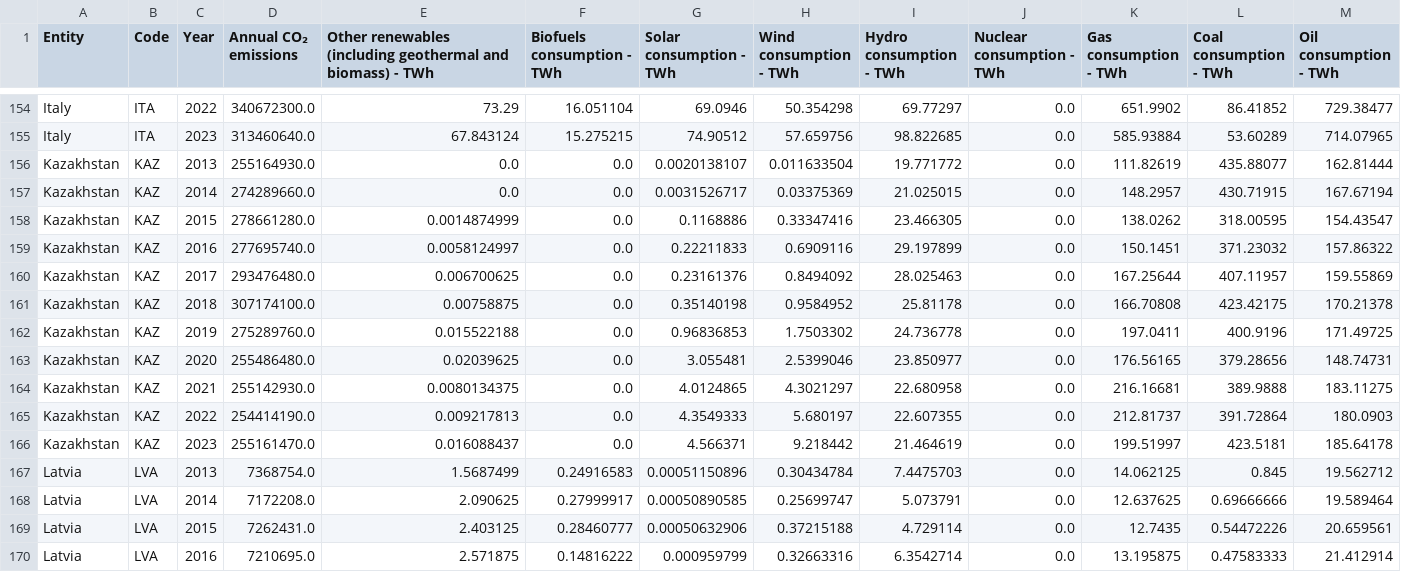
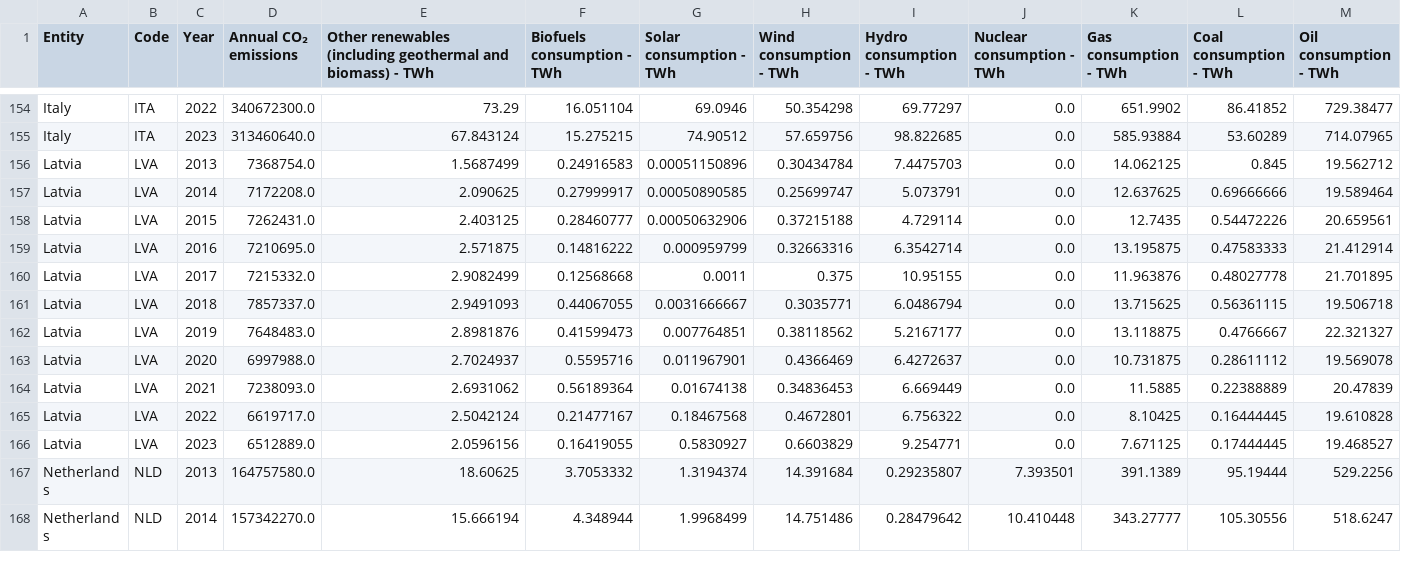
Before and after one commit to dsar0025-cell/europe-emission, a CSV file: european_combined_data_2013_2023.csv, drawn as a sheet; only a part is shown, gaps mark what is left out; the shorter side is filled out with more unchanged rows; the diff names each change by its address in the sheet, - before the commit and + after, or states it on an @@ line.

Commit message:
Update european_combined_data_2013_2023.csv

```diff
--- a/european_combined_data_2013_2023.csv
+++ b/european_combined_data_2013_2023.csv
-row 156: Kazakhstan | KAZ | 2013 | 255164930.0 | 0.0 | 0.0 | 0.0020138107 | 0.011633504 | 19.771772 | 0.0 | 111.82619 | 435.88077 | 162.81444
-row 157: Kazakhstan | KAZ | 2014 | 274289660.0 | 0.0 | 0.0 | 0.0031526717 | 0.03375369 | 21.025015 | 0.0 | 148.2957 | 430.71915 | 167.67194
-row 158: Kazakhstan | KAZ | 2015 | 278661280.0 | 0.0014874999 | 0.0 | 0.1168886 | 0.33347416 | 23.466305 | 0.0 | 138.0262 | 318.00595 | 154.43547
-row 159: Kazakhstan | KAZ | 2016 | 277695740.0 | 0.0058124997 | 0.0 | 0.22211833 | 0.6909116 | 29.197899 | 0.0 | 150.1451 | 371.23032 | 157.86322
-row 160: Kazakhstan | KAZ | 2017 | 293476480.0 | 0.006700625 | 0.0 | 0.23161376 | 0.8494092 | 28.025463 | 0.0 | 167.25644 | 407.11957 | 159.55869
-row 161: Kazakhstan | KAZ | 2018 | 307174100.0 | 0.00758875 | 0.0 | 0.35140198 | 0.9584952 | 25.81178 | 0.0 | 166.70808 | 423.42175 | 170.21378
-row 162: Kazakhstan | KAZ | 2019 | 275289760.0 | 0.015522188 | 0.0 | 0.96836853 | 1.7503302 | 24.736778 | 0.0 | 197.0411 | 400.9196 | 171.49725
-row 163: Kazakhstan | KAZ | 2020 | 255486480.0 | 0.02039625 | 0.0 | 3.055481 | 2.5399046 | 23.850977 | 0.0 | 176.56165 | 379.28656 | 148.74731
-row 164: Kazakhstan | KAZ | 2021 | 255142930.0 | 0.0080134375 | 0.0 | 4.0124865 | 4.3021297 | 22.680958 | 0.0 | 216.16681 | 389.9888 | 183.11275
-row 165: Kazakhstan | KAZ | 2022 | 254414190.0 | 0.009217813 | 0.0 | 4.3549333 | 5.680197 | 22.607355 | 0.0 | 212.81737 | 391.72864 | 180.0903
-row 166: Kazakhstan | KAZ | 2023 | 255161470.0 | 0.016088437 | 0.0 | 4.566371 | 9.218442 | 21.464619 | 0.0 | 199.51997 | 423.5181 | 185.64178
```
